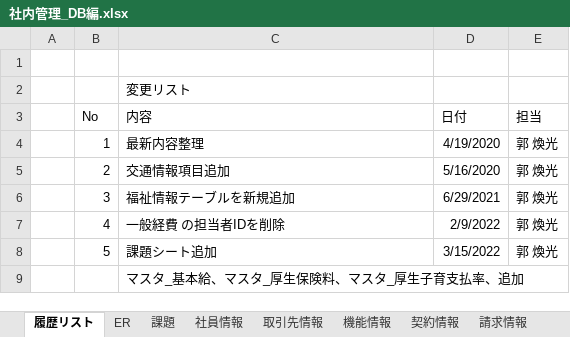
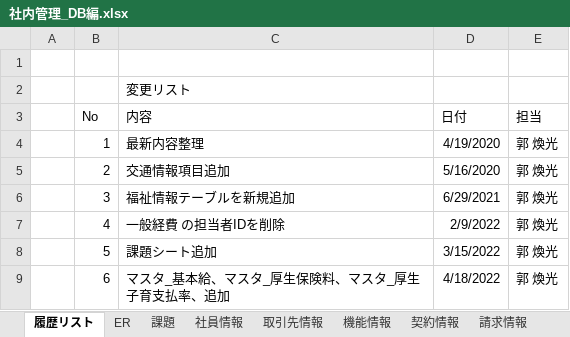
Before and after one commit to softtechSoft/ems, an Excel workbook: DOC/DB編/社内管理_DB編.xlsx, sheet 履歴リスト, drawn as a sheet; values as stored, in another font and other column widths than the file's, no borders; the diff names each change by its address in the sheet, - before the commit and + after, or states it on an @@ line.

```diff
--- a/DOC/DB編/社内管理_DB編.xlsx (sheet 履歴リスト)
+++ b/DOC/DB編/社内管理_DB編.xlsx (sheet 履歴リスト)
-B9 (No): (empty)
+B9 (No): 6
-D9 (日付): (empty)
+D9 (日付): 4/18/2022
-E9 (担当): (empty)
+E9 (担当): 郭 煥光
```
Also changed, not shown: sheet マスタ_基本給, DOC/WBS/スケジュール.xlsx, DOC/要件定義/社内管理システム_EMSM.xlsx.
